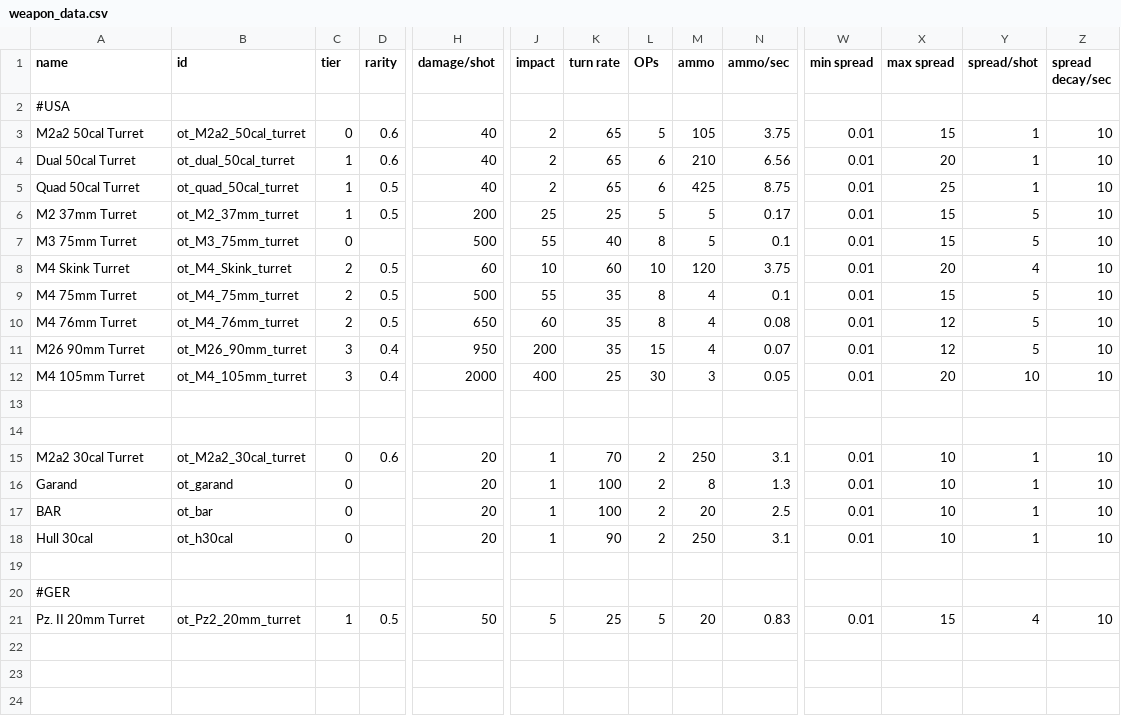
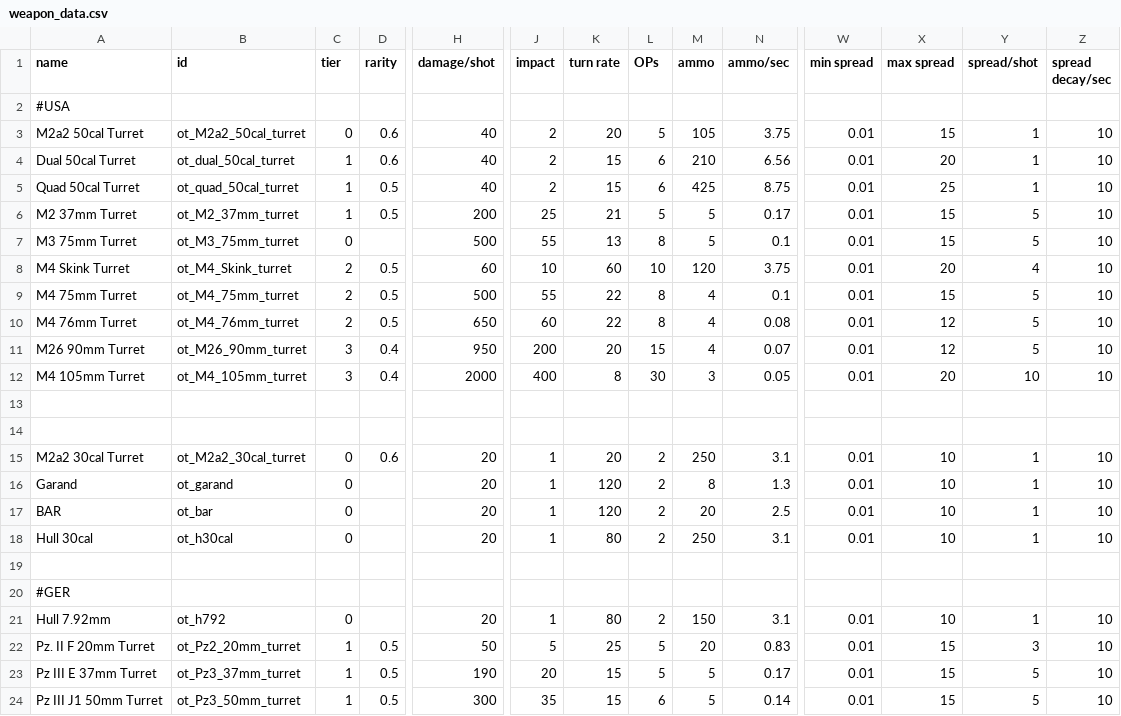
Before and after one commit to OfflcerSam/TankSector, a CSV file: data/weapons/weapon_data.csv, drawn as a sheet; only a part is shown, gaps mark what is left out; addresses are those after the commit; rows hold the shown columns only; the diff names each change by its address in the sheet, - before the commit and + after, or states it on an @@ line.

```diff
--- a/data/weapons/weapon_data.csv
+++ b/data/weapons/weapon_data.csv
-K3 (turn rate): 65
+K3 (turn rate): 20
-K4:K5 (turn rate): 65
+K4:K5 (turn rate): 15
-K6 (turn rate): 25
+K6 (turn rate): 21
-K7 (turn rate): 40
+K7 (turn rate): 13
-K9:K10 (turn rate): 35
+K9:K10 (turn rate): 22
-K11 (turn rate): 35
+K11 (turn rate): 20
-K12 (turn rate): 25
+K12 (turn rate): 8
-K15 (turn rate): 70
+K15 (turn rate): 20
-K16:K17 (turn rate): 100
+K16:K17 (turn rate): 120
-K18 (turn rate): 90
+K18 (turn rate): 80
+row 21: Hull 7.92mm | ot_h792 | 0 |  | 20 | 1 | 80 | 2 | 150 | 3.1 | 0.01 | 10 | 1 | 10
-A22 (name): Pz. II 20mm Turret
+A22 (name): Pz. II F 20mm Turret
-Y22 (spread/shot): 4
+Y22 (spread/shot): 3
+row 23: Pz III E 37mm Turret | ot_Pz3_37mm_turret | 1 | 0.5 | 190 | 20 | 15 | 5 | 5 | 0.17 | 0.01 | 15 | 5 | 10
+row 24: Pz III J1 50mm Turret | ot_Pz3_50mm_turret | 1 | 0.5 | 300 | 35 | 15 | 6 | 5 | 0.14 | 0.01 | 15 | 5 | 10
```
Also changed, not shown: data/hulls/ship_data.csv, data/strings/descriptions.csv, 15 other files.
